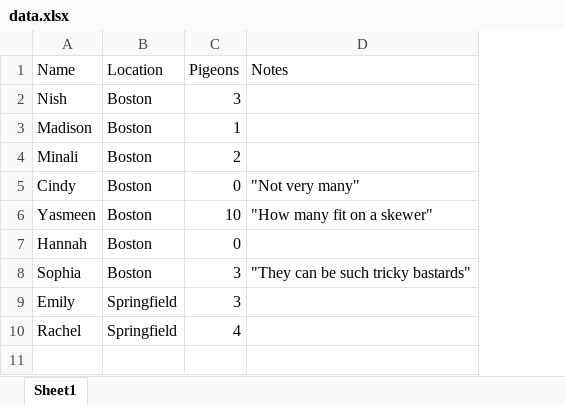
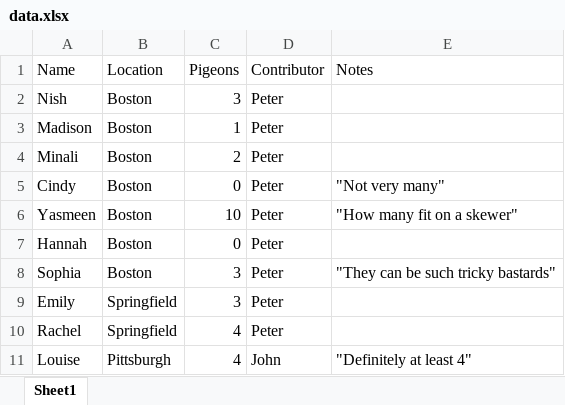
Before and after one commit to peterdsharpe/pigeons, an Excel workbook: data.xlsx, sheet Sheet1, drawn as a sheet; values as stored, in another font and other column widths than the file's, no borders; the diff names each change by its address in the sheet, - before the commit and + after, or states it on an @@ line.

Commit message:
added louise

```diff
--- a/data.xlsx (sheet Sheet1)
+++ b/data.xlsx (sheet Sheet1)
+column D (Contributor), rows 2-10: all Peter
+row 11: Louise | Pittsburgh | 4 | John | "Definitely at least 4"
```
Also changed, not shown: 2 other files.
